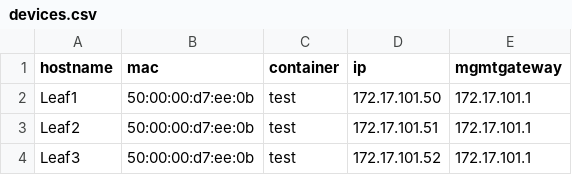
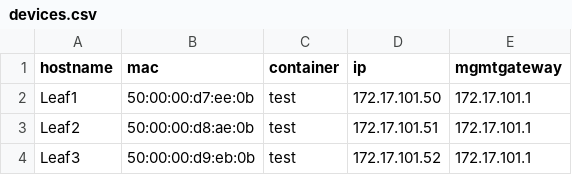
Before and after one commit to jbmahaffey/CVP-Auto-Move, a CSV file: devices.csv, drawn as a sheet.

```diff
--- a/devices.csv
+++ b/devices.csv
@@ -2,3 +2,3 @@ hostname,mac,container,ip,mgmtgateway
 Leaf1,50:00:00:d7:ee:0b,test,172.17.101.50,172.17.101.1
-Leaf2,50:00:00:d7:ee:0b,test,172.17.101.51,172.17.101.1
-Leaf3,50:00:00:d7:ee:0b,test,172.17.101.52,172.17.101.1
+Leaf2,50:00:00:d8:ae:0b,test,172.17.101.51,172.17.101.1
+Leaf3,50:00:00:d9:eb:0b,test,172.17.101.52,172.17.101.1
```
Also changed, not shown: 1 other file.
